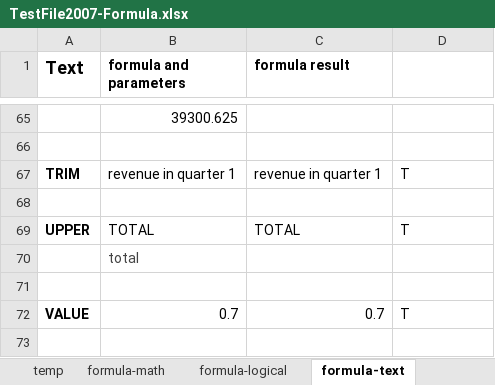
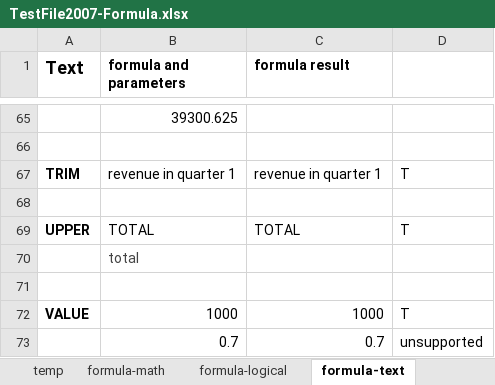
Before and after one commit to zkoss/zkspreadsheet, an Excel workbook: zss.test/src/main/webapp/TestFile2007-Formula.xlsx, sheet formula-text, drawn as a sheet; only a part is shown, gaps mark what is left out; values as stored, in another font and other column widths than the file's, no borders; conditional formats not drawn; the diff names each change by its address in the sheet, - before the commit and + after, or states it on an @@ line.

Commit message:
* verify unsupported formula with #NAME? or #VALUE! * refactor

```diff
--- a/zss.test/src/main/webapp/TestFile2007-Formula.xlsx (sheet formula-text)
+++ b/zss.test/src/main/webapp/TestFile2007-Formula.xlsx (sheet formula-text)
-B72 (formula and parameters): 0.7
+B72 (formula and parameters): 1000
-C72 (formula result): 0.7
+C72 (formula result): 1000
+row 73:  | 0.7 | 0.7 | unsupported
```
Also changed, not shown: sheet formula-math, sheet formula-datetime, 1 other file.
